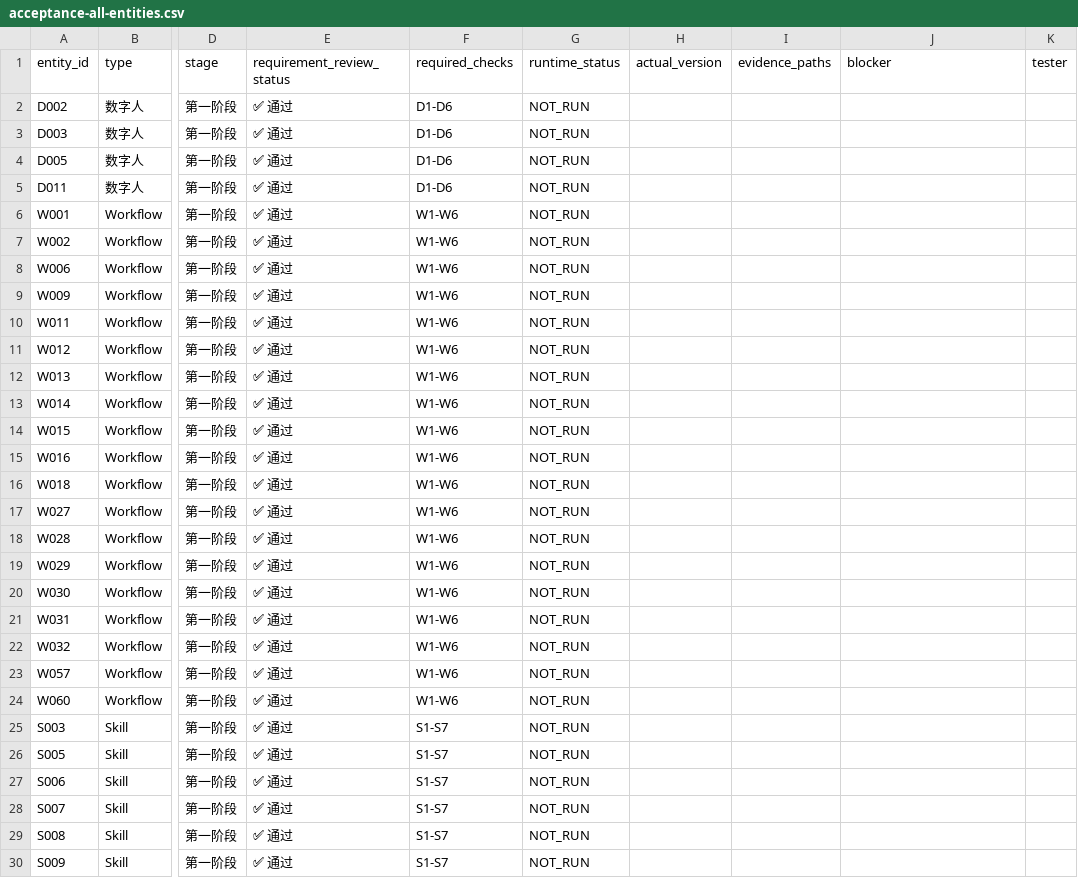
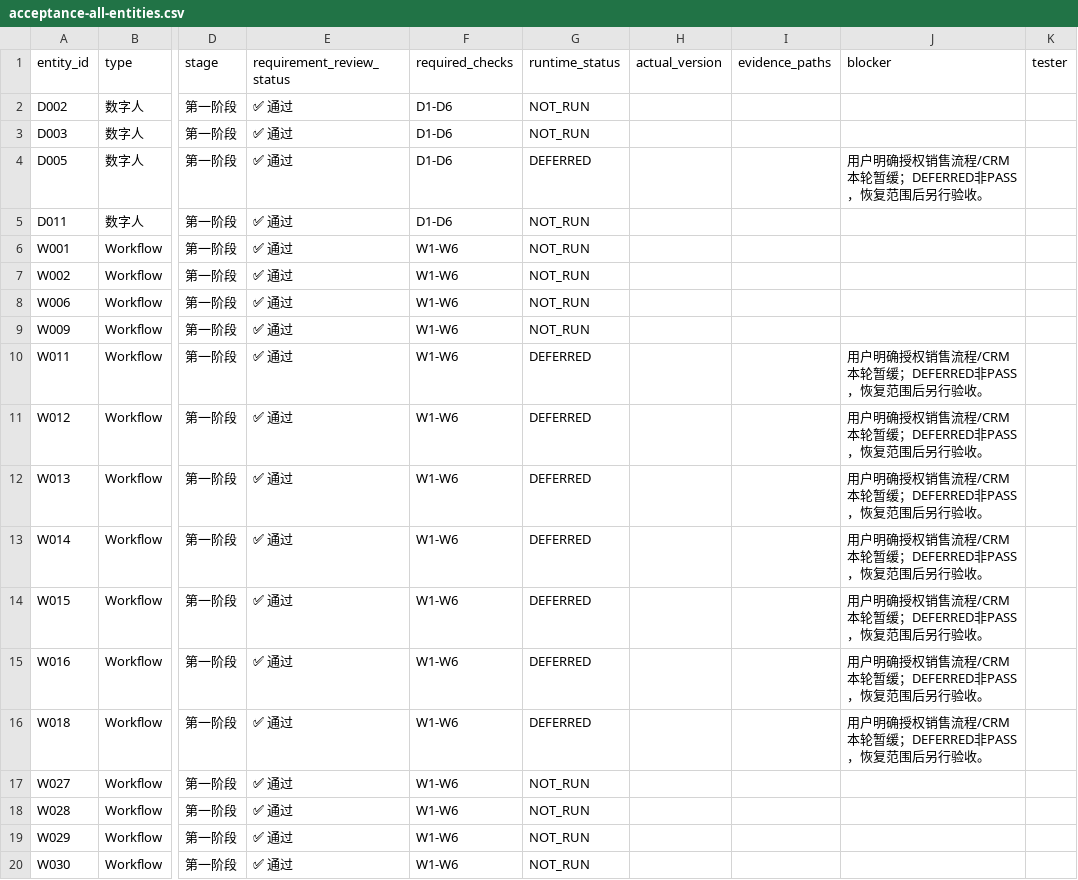
Before and after one commit to boardx/workspacex, a CSV file: docs/testing/work-stack-effects-2026-10-01/acceptance-all-entities.csv, drawn as a sheet; only a part is shown, gaps mark what is left out; the shorter side is filled out with more unchanged rows; the diff names each change by its address in the sheet, - before the commit and + after, or states it on an @@ line.

```diff
--- a/docs/testing/work-stack-effects-2026-10-01/acceptance-all-entities.csv
+++ b/docs/testing/work-stack-effects-2026-10-01/acceptance-all-entities.csv
-G4 (runtime_status): NOT_RUN
+G4 (runtime_status): DEFERRED
-J4 (blocker): (empty)
+J4 (blocker): 用户明确授权销售流程/CRM本轮暂缓；DEFERRED非PASS，恢复范围后另行验收。
-G10:G16 (runtime_status): NOT_RUN
+G10:G16 (runtime_status): DEFERRED
-J10:J16 (blocker): (empty)
+J10:J16 (blocker): 用户明确授权销售流程/CRM本轮暂缓；DEFERRED非PASS，恢复范围后另行验收。
```
Also changed, not shown: docs/testing/work-stack-effects-2026-10-01/acceptance-cases.csv, docs/testing/work-stack-effects-2026-10-01/acceptance-entities.csv, 3 other files.
